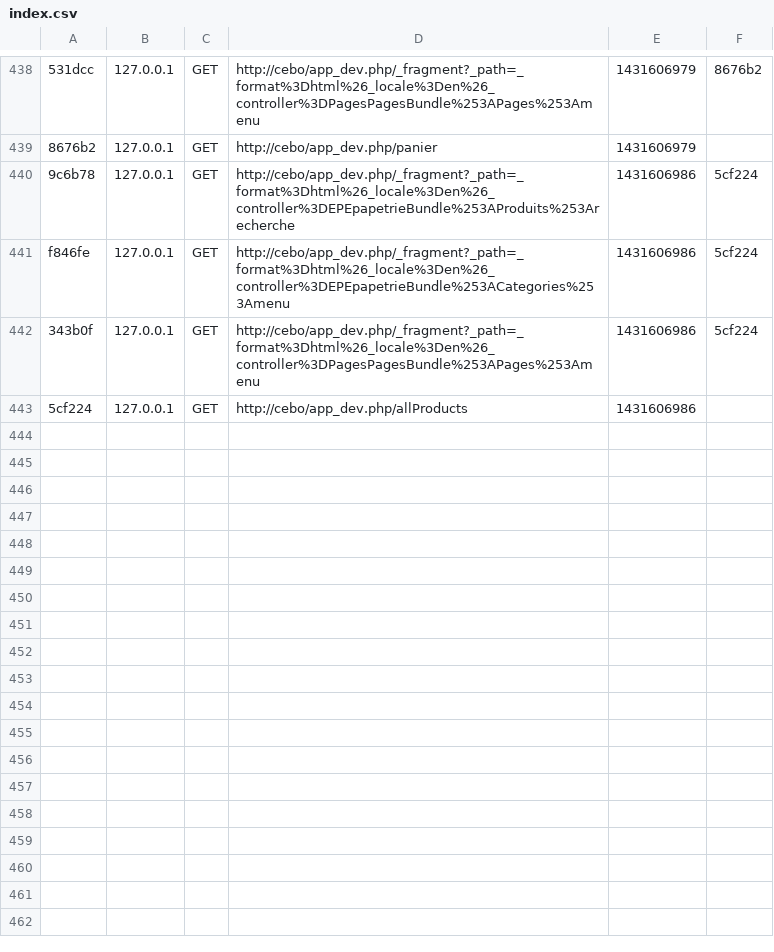
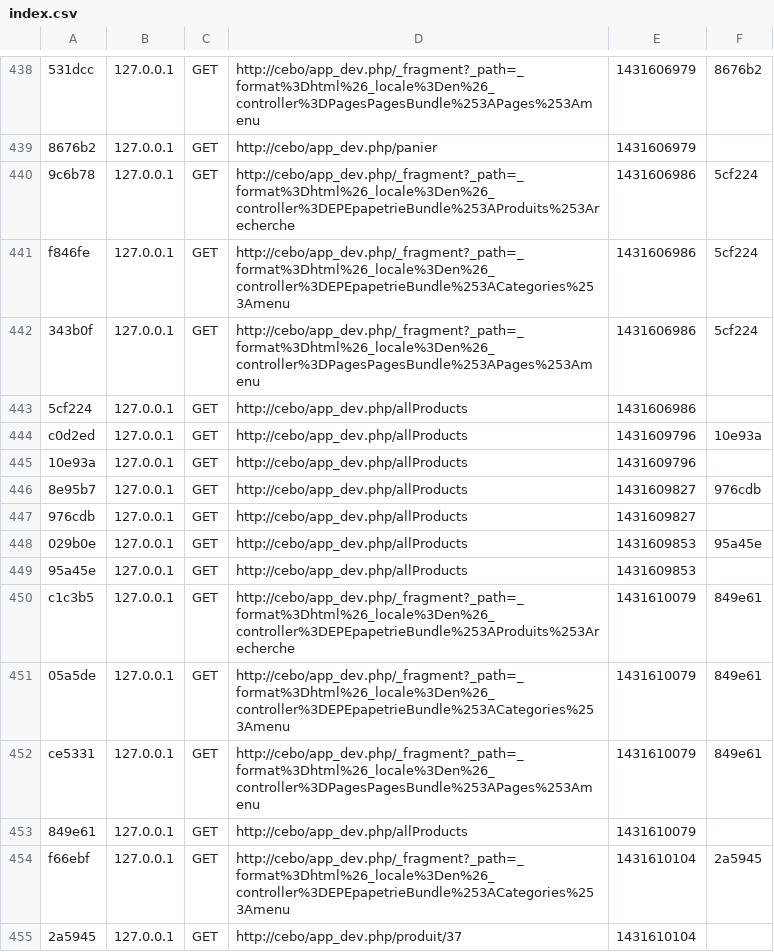
Before and after one commit to nadiabarache/Cebo-E-papeterie, a CSV file: app/cache/dev/profiler/index.csv, drawn as a sheet; only a part is shown, gaps mark what is left out; the diff names each change by its address in the sheet, - before the commit and + after, or states it on an @@ line.

```diff
--- a/app/cache/dev/profiler/index.csv
+++ b/app/cache/dev/profiler/index.csv
+row 444: c0d2ed | 127.0.0.1 | GET | http://cebo/app_dev.php/allProducts | 1431609796 | 10e93a
+row 445: 10e93a | 127.0.0.1 | GET | http://cebo/app_dev.php/allProducts | 1431609796
+row 446: 8e95b7 | 127.0.0.1 | GET | http://cebo/app_dev.php/allProducts | 1431609827 | 976cdb
+row 447: 976cdb | 127.0.0.1 | GET | http://cebo/app_dev.php/allProducts | 1431609827
+row 448: 029b0e | 127.0.0.1 | GET | http://cebo/app_dev.php/allProducts | 1431609853 | 95a45e
+row 449: 95a45e | 127.0.0.1 | GET | http://cebo/app_dev.php/allProducts | 1431609853
+row 450: c1c3b5 | 127.0.0.1 | GET | http://cebo/app_dev.php/_fragment?_path=_format%3Dhtml%26_locale%3Den%26_controller%3DEPEpapetrieBundle%253AProduits%253Arecherche | 1431610079 | 849e61
+row 451: 05a5de | 127.0.0.1 | GET | http://cebo/app_dev.php/_fragment?_path=_format%3Dhtml%26_locale%3Den%26_controller%3DEPEpapetrieBundle%253ACategories%253Amenu | 1431610079 | 849e61
+row 452: ce5331 | 127.0.0.1 | GET | http://cebo/app_dev.php/_fragment?_path=_format%3Dhtml%26_locale%3Den%26_controller%3DPagesPagesBundle%253APages%253Amenu | 1431610079 | 849e61
+row 453: 849e61 | 127.0.0.1 | GET | http://cebo/app_dev.php/allProducts | 1431610079
+row 454: f66ebf | 127.0.0.1 | GET | http://cebo/app_dev.php/_fragment?_path=_format%3Dhtml%26_locale%3Den%26_controller%3DEPEpapetrieBundle%253ACategories%253Amenu | 1431610104 | 2a5945
+row 455: 2a5945 | 127.0.0.1 | GET | http://cebo/app_dev.php/produit/37 | 1431610104
```
Also changed, not shown: 30 other files.
